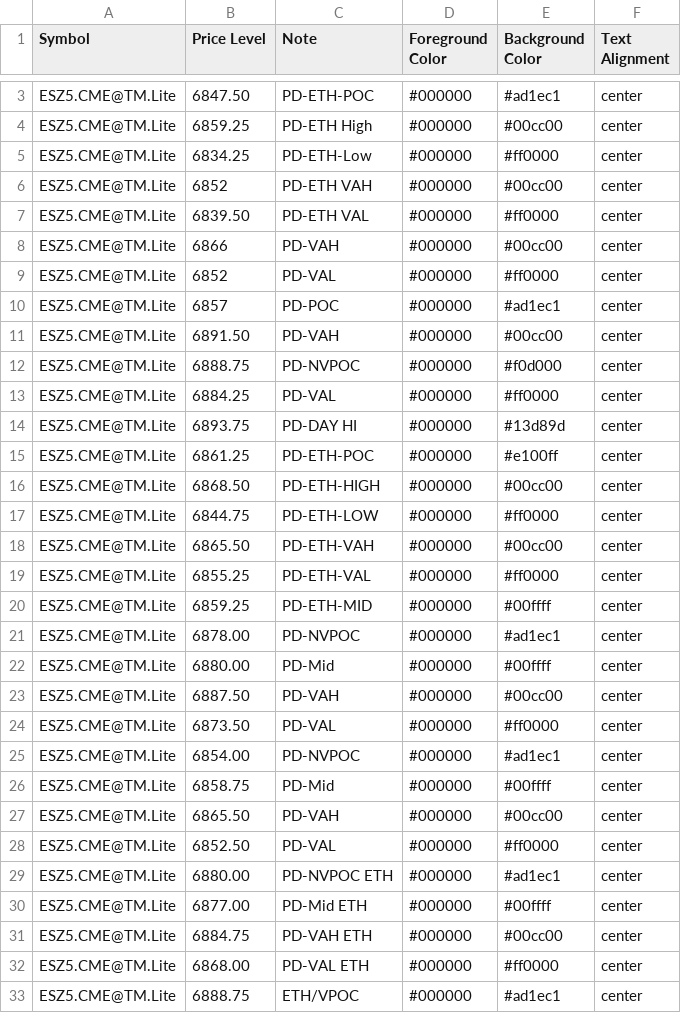
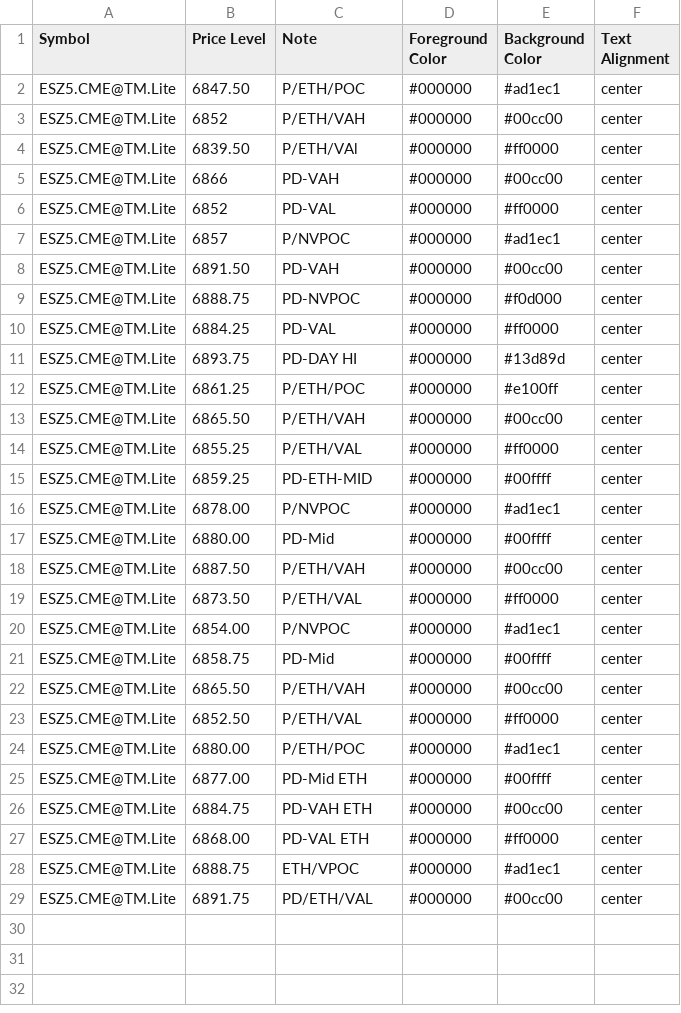
Before and after one commit to heatedtowel/EsCloudNotes, a CSV file: esPreviousDays.csv, drawn as a sheet; only a part is shown, gaps mark what is left out; the shorter side is filled out with more unchanged rows; removed rows and columns are numbered as before the commit, all else as after; the diff covers the shown part only; the diff names each change by its address in the sheet, - before the commit and + after, or states it on an @@ line.

Commit message:
Update Bookmap notes

```diff
--- a/esPreviousDays.csv
+++ b/esPreviousDays.csv
-C2 (Note): PD-ETH-POC
+C2 (Note): P/ETH/POC
-row 4: ESZ5.CME@TM.Lite | 6859.25 | PD-ETH High | #000000 | #00cc00 | center
-row 5: ESZ5.CME@TM.Lite | 6834.25 | PD-ETH-Low | #000000 | #ff0000 | center
-C3 (Note): PD-ETH VAH
+C3 (Note): P/ETH/VAH
-C4 (Note): PD-ETH VAL
+C4 (Note): P/ETH/VAl
-C7 (Note): PD-POC
+C7 (Note): P/NVPOC
-C12 (Note): PD-ETH-POC
+C12 (Note): P/ETH/POC
-row 16: ESZ5.CME@TM.Lite | 6868.50 | PD-ETH-HIGH | #000000 | #00cc00 | center
-row 17: ESZ5.CME@TM.Lite | 6844.75 | PD-ETH-LOW | #000000 | #ff0000 | center
-C13 (Note): PD-ETH-VAH
+C13 (Note): P/ETH/VAH
-C14 (Note): PD-ETH-VAL
+C14 (Note): P/ETH/VAL
-C16 (Note): PD-NVPOC
+C16 (Note): P/NVPOC
-C18 (Note): PD-VAH
+C18 (Note): P/ETH/VAH
-C19 (Note): PD-VAL
+C19 (Note): P/ETH/VAL
-C20 (Note): PD-NVPOC
+C20 (Note): P/NVPOC
-C22 (Note): PD-VAH
+C22 (Note): P/ETH/VAH
-C23 (Note): PD-VAL
+C23 (Note): P/ETH/VAL
-C24 (Note): PD-NVPOC ETH
+C24 (Note): P/ETH/POC
```
Also changed, not shown: 1 removed row elsewhere in this file.
